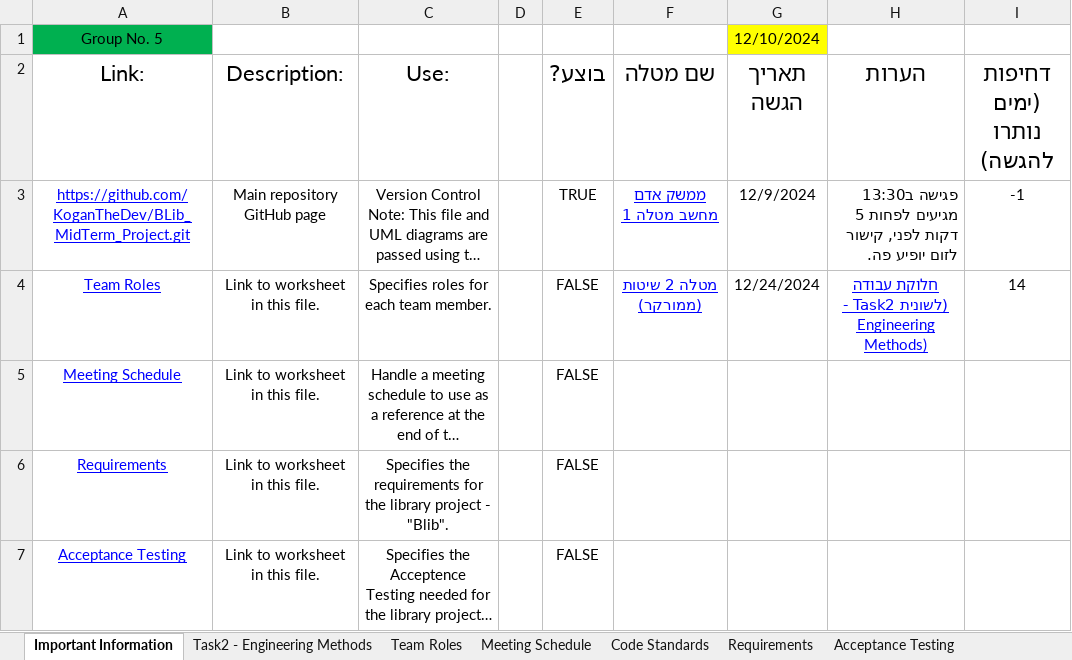
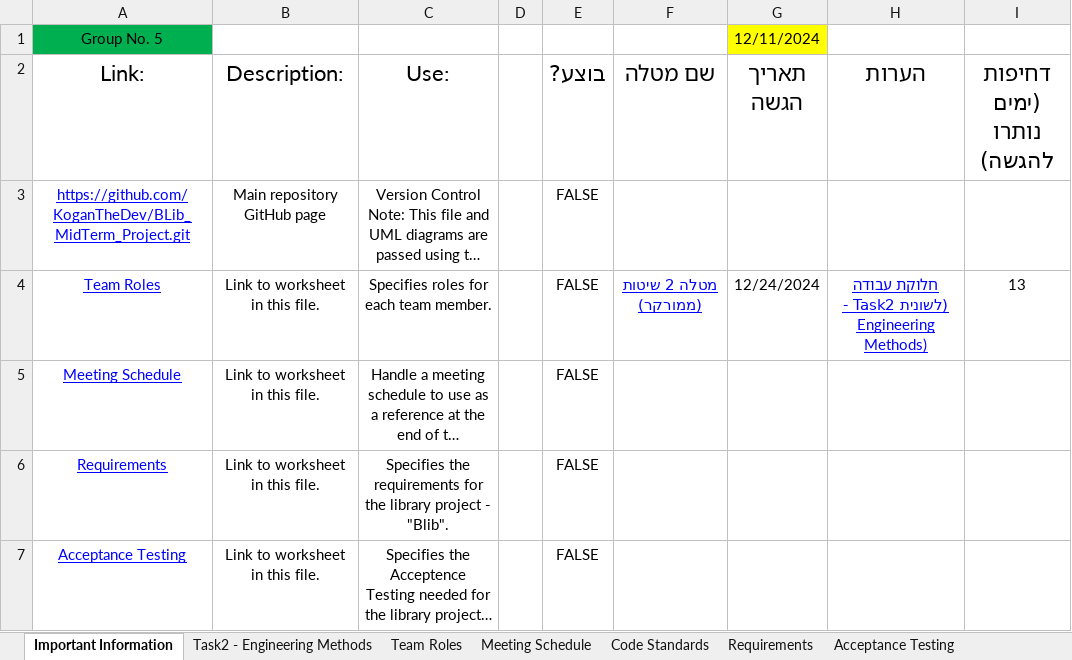
Before and after one commit to Ron-Salama/Blib_Midterm_Project, an Excel workbook: BLib_MindMap.xlsx, sheet Important Information, drawn as a sheet; only a part is shown; long unchanged cells end in …; values as stored, in another font and other column widths than the file's, no borders; conditional formats and table styles not drawn; the diff names each change by its address in the sheet, - before the commit and + after, or states it on an @@ line.

```diff
--- a/BLib_MindMap.xlsx (sheet Important Information)
+++ b/BLib_MindMap.xlsx (sheet Important Information)
-G1 (תאריך הגשה): 12/10/2024
+G1 (תאריך הגשה): 12/11/2024
-E3 (בוצע?): TRUE
+E3 (בוצע?): FALSE
-F3 (שם מטלה): ממשק אדם מחשב מטלה 1
+F3 (שם מטלה): (empty)
-G3 (תאריך הגשה): 12/9/2024
+G3 (תאריך הגשה): (empty)
-H3 (הערות): פגישה ב13:30 מגיעים לפחות 5 דקות לפני, קישור לזום יופיע פה.
+H3 (הערות): (empty)
-I3 (דחיפות (ימים נותרו להגשה)): -1
+I3 (דחיפות (ימים נותרו להגשה)): (empty)
-I4 (דחיפות (ימים נותרו להגשה)): 14
+I4 (דחיפות (ימים נותרו להגשה)): 13
```
Also changed, not shown: sheet Task2 - Engineering Methods, sheet Meeting Schedule, charts or pictures, 2 other files.
